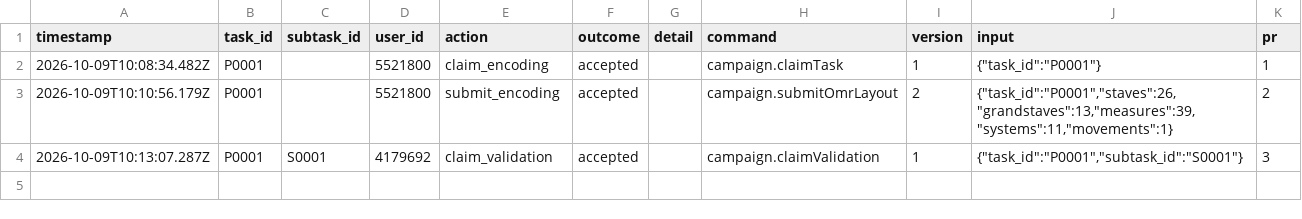
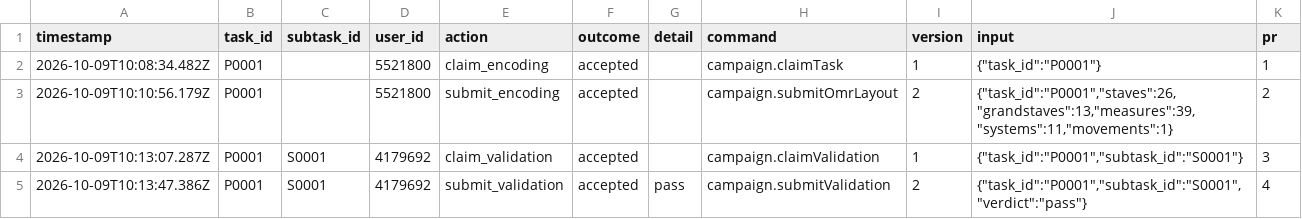
Before and after one commit to musicog/ground, a CSV file: tracking/history.csv, drawn as a sheet; the diff names each change by its address in the sheet, - before the commit and + after, or states it on an @@ line.

```diff
--- a/tracking/history.csv
+++ b/tracking/history.csv
+row 5: 2026-10-09T10:13:47.386Z | P0001 | S0001 | 4179692 | submit_validation | accepted | pass | campaign.submitValidation | 2 | {"task_id":"P0001","subtask_id":"S0001","verdict":"pass"} | 4
```
Also changed, not shown: tracking/state.csv, 1 other file.
